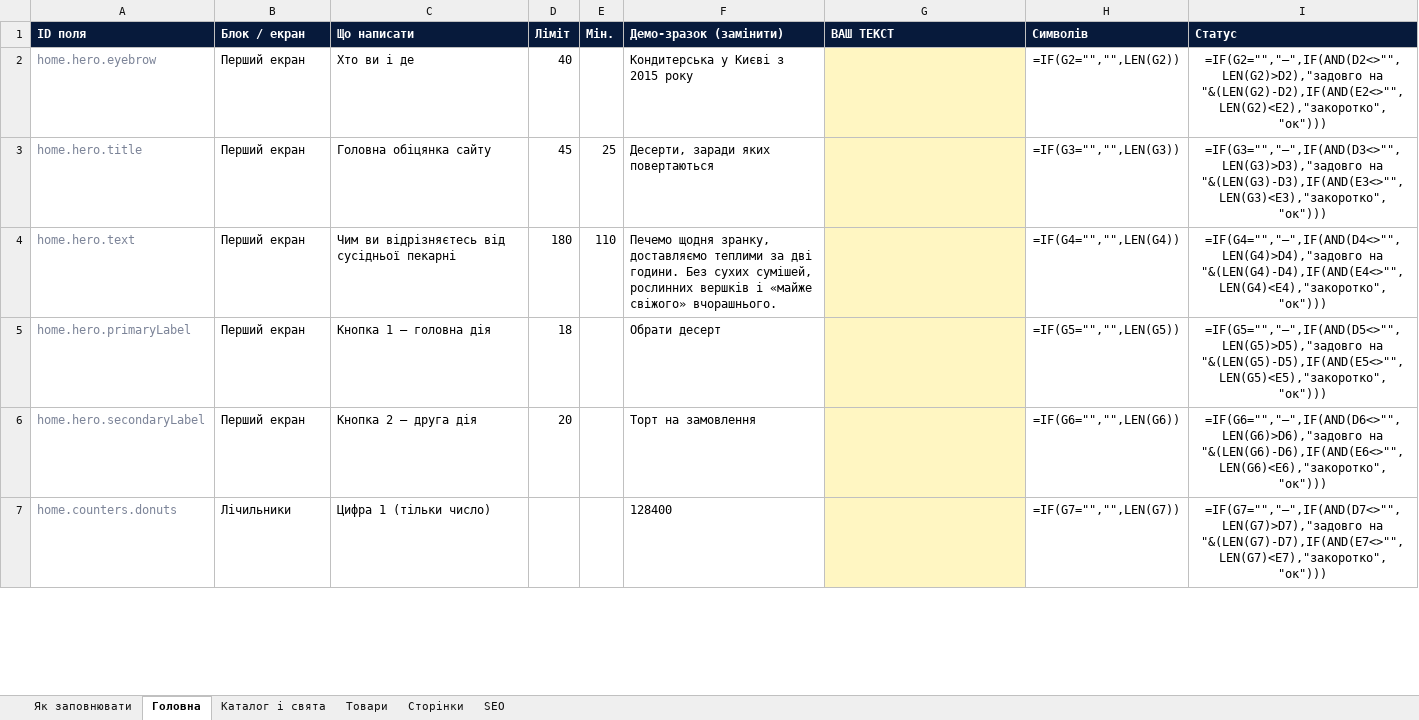
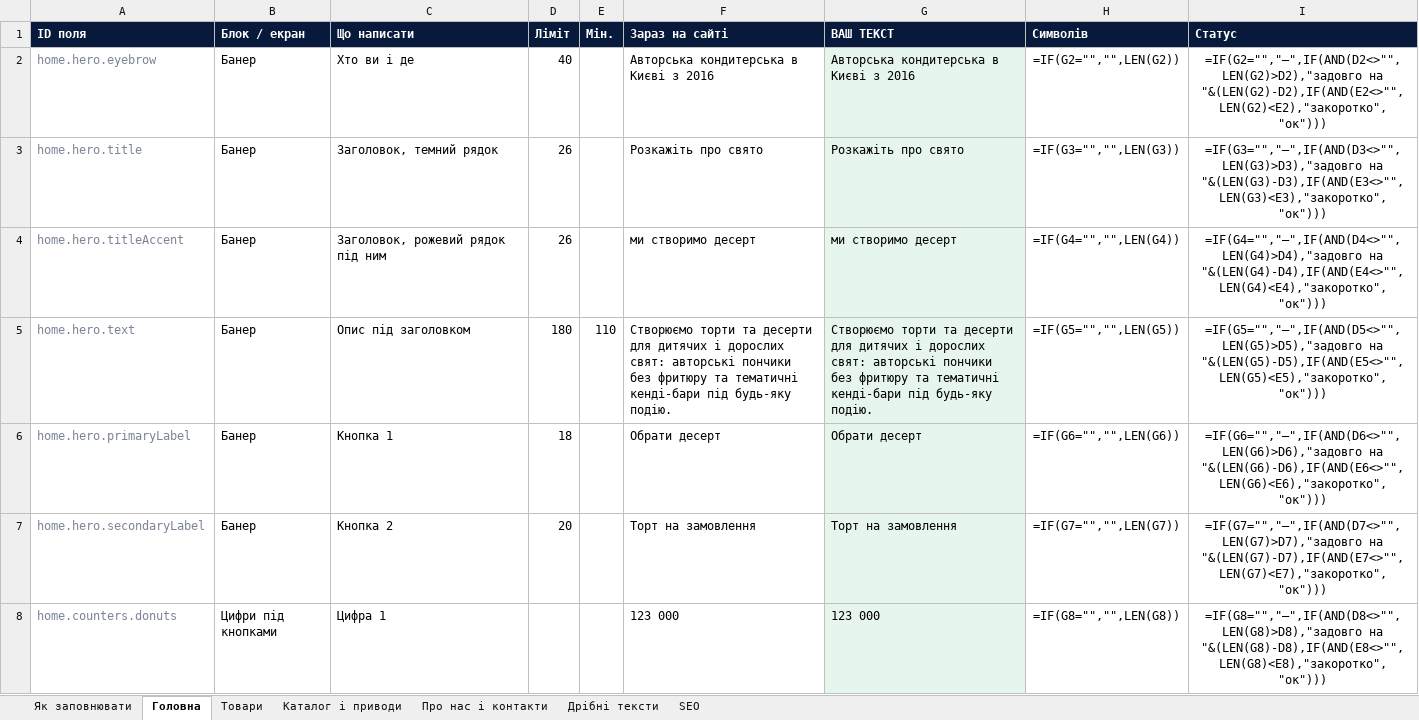
Before and after one commit to MRINTL/wonder-cake, an Excel workbook: WonderCake-teksty.xlsx, sheet Головна, drawn as a sheet; only a part is shown; values as stored, in another font and other column widths than the file's, no borders; formulas without a stored value are shown as written; conditional formats not drawn; addresses are those after the commit; the diff covers the shown part only; the diff names each change by its address in the sheet, - before the commit and + after, or states it on an @@ line.

Commit message:
update hero screen

```diff
--- a/WonderCake-teksty.xlsx (sheet Головна)
+++ b/WonderCake-teksty.xlsx (sheet Головна)
-sheet tab: Сторінки
+sheet tab: Про нас і контакти
-sheet tab: Каталог і свята
+sheet tab: Каталог і приводи
+sheet tab: Дрібні тексти
-F1: Демо-зразок (замінити)
+F1: Зараз на сайті
-B2:B3 (Блок / екран): Перший екран
+B2:B3 (Блок / екран): Банер
-F2 (Зараз на сайті): Кондитерська у Києві з 2015 року
+F2 (Зараз на сайті): Авторська кондитерська в Києві з 2016
-G2 (ВАШ ТЕКСТ): (empty)
+G2 (ВАШ ТЕКСТ): Авторська кондитерська в Києві з 2016
-G2:G3 fill: #FFF6C2
+G2:G3 fill: #E7F6EC
-C3 (Що написати): Головна обіцянка сайту
+C3 (Що написати): Заголовок, темний рядок
-D3 (Ліміт): 45
+D3 (Ліміт): 26
-E3 (Мін.): 25
+E3 (Мін.): (empty)
-F3 (Зараз на сайті): Десерти, заради яких повертаються
+F3 (Зараз на сайті): Розкажіть про свято
-G3 (ВАШ ТЕКСТ): (empty)
+G3 (ВАШ ТЕКСТ): Розкажіть про свято
+row 4: home.hero.titleAccent | Банер | Заголовок, рожевий рядок під ним | 26 |  | ми створимо десерт | ми створимо десерт | =IF(G4="","",LEN(G4)) | =IF(G4="","—",IF(AND(D4<>"",LEN(G4)>D4),"задовго на "&(LEN(G4)-D4),IF(AND(E4<>"",LEN(G4)<E4),"закоротко","ок")))
-B5:B7 (Блок / екран): Перший екран
+B5:B7 (Блок / екран): Банер
-C5 (Що написати): Чим ви відрізняєтесь від сусідньої пекарні
+C5 (Що написати): Опис під заголовком
-F5 (Зараз на сайті): Печемо щодня зранку, доставляємо теплими за дві години. Без сухих сумішей, рослинних вершків і «майже свіжого» вчорашнього.
+F5 (Зараз на сайті): Створюємо торти та десерти для дитячих і дорослих свят: авторські пончики без фритюру та тематичні кенді-бари під будь-яку подію.
-G5 (ВАШ ТЕКСТ): (empty)
+G5 (ВАШ ТЕКСТ): Створюємо торти та десерти для дитячих і дорослих свят: авторські пончики без фритюру та тематичні кенді-бари під будь-яку подію.
-G5:G8 fill: #FFF6C2
+G5:G8 fill: #E7F6EC
-H5 (Символів): =IF(G4="","",LEN(G4))
+H5 (Символів): =IF(G5="","",LEN(G5))
-I5 (Статус): =IF(G4="","—",IF(AND(D4<>"",LEN(G4)>D4),"задовго на "&(LEN(G4)-D4),IF(AND(E4<>"",LEN(G4)<E4),"закоротко","ок")))
+I5 (Статус): =IF(G5="","—",IF(AND(D5<>"",LEN(G5)>D5),"задовго на "&(LEN(G5)-D5),IF(AND(E5<>"",LEN(G5)<E5),"закоротко","ок")))
-C6 (Що написати): Кнопка 1 — головна дія
+C6 (Що написати): Кнопка 1
-G6 (ВАШ ТЕКСТ): (empty)
+G6 (ВАШ ТЕКСТ): Обрати десерт
-H6 (Символів): =IF(G5="","",LEN(G5))
+H6 (Символів): =IF(G6="","",LEN(G6))
-I6 (Статус): =IF(G5="","—",IF(AND(D5<>"",LEN(G5)>D5),"задовго на "&(LEN(G5)-D5),IF(AND(E5<>"",LEN(G5)<E5),"закоротко","ок")))
+I6 (Статус): =IF(G6="","—",IF(AND(D6<>"",LEN(G6)>D6),"задовго на "&(LEN(G6)-D6),IF(AND(E6<>"",LEN(G6)<E6),"закоротко","ок")))
-C7 (Що написати): Кнопка 2 — друга дія
+C7 (Що написати): Кнопка 2
-G7 (ВАШ ТЕКСТ): (empty)
+G7 (ВАШ ТЕКСТ): Торт на замовлення
-H7 (Символів): =IF(G6="","",LEN(G6))
+H7 (Символів): =IF(G7="","",LEN(G7))
-I7 (Статус): =IF(G6="","—",IF(AND(D6<>"",LEN(G6)>D6),"задовго на "&(LEN(G6)-D6),IF(AND(E6<>"",LEN(G6)<E6),"закоротко","ок")))
+I7 (Статус): =IF(G7="","—",IF(AND(D7<>"",LEN(G7)>D7),"задовго на "&(LEN(G7)-D7),IF(AND(E7<>"",LEN(G7)<E7),"закоротко","ок")))
-B8 (Блок / екран): Лічильники
+B8 (Блок / екран): Цифри під кнопками
-C8 (Що написати): Цифра 1 (тільки число)
+C8 (Що написати): Цифра 1
-F8 (Зараз на сайті): 128400
+F8 (Зараз на сайті): 123 000
-G8 (ВАШ ТЕКСТ): (empty)
+G8 (ВАШ ТЕКСТ): 123 000
-H8 (Символів): =IF(G7="","",LEN(G7))
+H8 (Символів): =IF(G8="","",LEN(G8))
-I8 (Статус): =IF(G7="","—",IF(AND(D7<>"",LEN(G7)>D7),"задовго на "&(LEN(G7)-D7),IF(AND(E7<>"",LEN(G7)<E7),"закоротко","ок")))
+I8 (Статус): =IF(G8="","—",IF(AND(D8<>"",LEN(G8)>D8),"задовго на "&(LEN(G8)-D8),IF(AND(E8<>"",LEN(G8)<E8),"закоротко","ок")))
```
Also changed, not shown: 126 edited cells and cell formats elsewhere in this sheet, sheet Товари, sheet Про нас і контакти, sheet SEO, sheet Як заповнювати, 1 other file.
